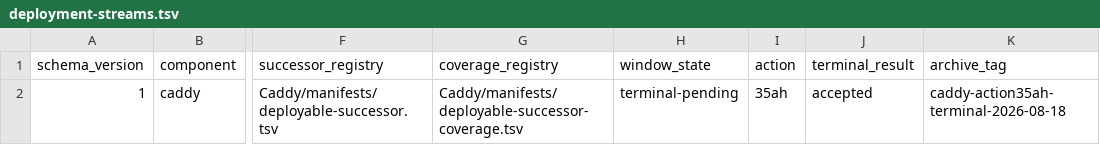
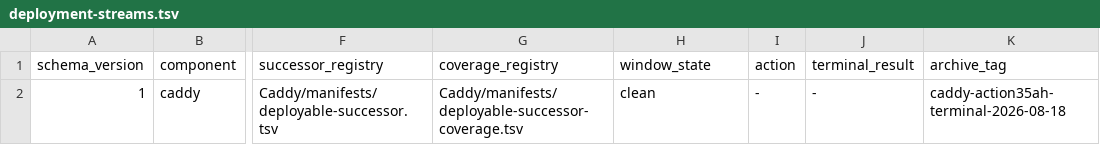
Before and after one commit to Racerx323/homelab-server-configs, a TSV file: deployment-streams.tsv, drawn as a sheet; only a part is shown, gaps mark what is left out; the diff names each change by its address in the sheet, - before the commit and + after, or states it on an @@ line.

Commit message:
Clean accepted Caddy Action 35ah deployment window

```diff
--- a/deployment-streams.tsv
+++ b/deployment-streams.tsv
-H2 (window_state): terminal-pending
+H2 (window_state): clean
-I2 (action): 35ah
+I2 (action): -
-J2 (terminal_result): accepted
+J2 (terminal_result): -
```
Also changed, not shown: Caddy/manifests/manifest-lifecycle.tsv, 2 other files.
